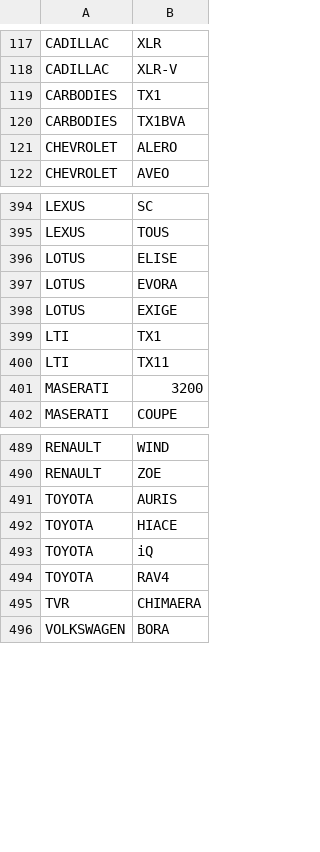
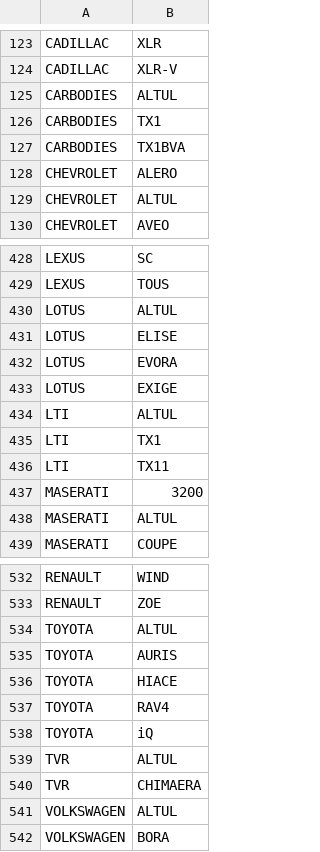
Before and after one commit to rizebi/bachelorProjectDiploma, a CSV file: Database/MarcaModel.csv, drawn as a sheet; only a part is shown, gaps mark what is left out; the diff covers the shown part only.

```diff
--- a/Database/MarcaModel.csv
+++ b/Database/MarcaModel.csv
@@ -118,2 +124,3 @@ CADILLAC,XLR
 CADILLAC,XLR-V
+CARBODIES,ALTUL
 CARBODIES,TX1
@@ -121,2 +128,3 @@ CARBODIES,TX1BVA
 CHEVROLET,ALERO
+CHEVROLET,ALTUL
 CHEVROLET,AVEO
@@ -395,2 +429,3 @@ LEXUS,SC
 LEXUS,TOUS
+LOTUS,ALTUL
 LOTUS,ELISE
@@ -398,2 +433,3 @@ LOTUS,EVORA
 LOTUS,EXIGE
+LTI,ALTUL
 LTI,TX1
@@ -401,2 +437,3 @@ LTI,TX11
 MASERATI,3200
+MASERATI,ALTUL
 MASERATI,COUPE
@@ -490,7 +533,10 @@ RENAULT,WIND
 RENAULT,ZOE
+TOYOTA,ALTUL
 TOYOTA,AURIS
 TOYOTA,HIACE
+TOYOTA,RAV4
 TOYOTA,iQ
-TOYOTA,RAV4
+TVR,ALTUL
 TVR,CHIMAERA
+VOLKSWAGEN,ALTUL
 VOLKSWAGEN,BORA
```
Also changed, not shown: 39 added rows, 14 moved rows and 1 edited cell elsewhere in this file, 13 other files.
